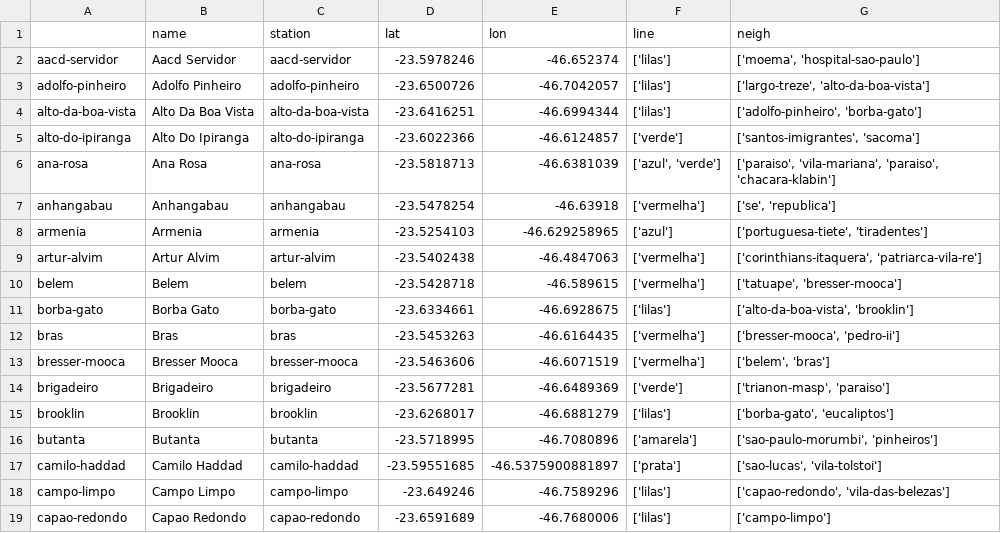
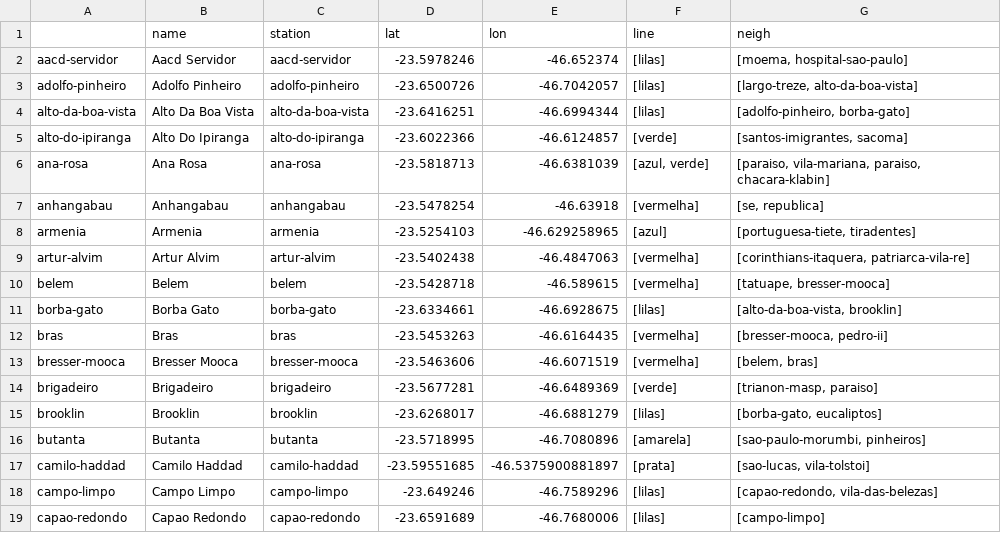
Before and after one commit to projeto-de-algoritmos/Lista1_GabrielaMoraes_LucasLermen, a CSV file: metrosp_stations.csv, drawn as a sheet; only a part is shown; the diff covers the shown part only.

Commit message:
Adicionando geracao do grafo a partir do dataset
Co-authored-by: gabrielademoraes <gabrielademoraes10@gmail.com>

```diff
--- a/metrosp_stations.csv
+++ b/metrosp_stations.csv
@@ -1,19 +1,19 @@
 ,name,station,lat,lon,line,neigh
-aacd-servidor,Aacd Servidor,aacd-servidor,-23.5978246,-46.652374,['lilas'],"['moema', 'hospital-sao-paulo']"
-adolfo-pinheiro,Adolfo Pinheiro,adolfo-pinheiro,-23.6500726,-46.7042057,['lilas'],"['largo-treze', 'alto-da-boa-vista']"
-alto-da-boa-vista,Alto Da Boa Vista,alto-da-boa-vista,-23.6416251,-46.6994344,['lilas'],"['adolfo-pinheiro', 'borba-gato']"
-alto-do-ipiranga,Alto Do Ipiranga,alto-do-ipiranga,-23.6022366,-46.6124857,['verde'],"['santos-imigrantes', 'sacoma']"
-ana-rosa,Ana Rosa,ana-rosa,-23.5818713,-46.6381039,"['azul', 'verde']","['paraiso', 'vila-mariana', 'paraiso', 'chacara-klabin']"
-anhangabau,Anhangabau,anhangabau,-23.5478254,-46.63918,['vermelha'],"['se', 'republica']"
-armenia,Armenia,armenia,-23.5254103,-46.629258965,['azul'],"['portuguesa-tiete', 'tiradentes']"
-artur-alvim,Artur Alvim,artur-alvim,-23.5402438,-46.4847063,['vermelha'],"['corinthians-itaquera', 'patriarca-vila-re']"
-belem,Belem,belem,-23.5428718,-46.589615,['vermelha'],"['tatuape', 'bresser-mooca']"
-borba-gato,Borba Gato,borba-gato,-23.6334661,-46.6928675,['lilas'],"['alto-da-boa-vista', 'brooklin']"
-bras,Bras,bras,-23.5453263,-46.6164435,['vermelha'],"['bresser-mooca', 'pedro-ii']"
-bresser-mooca,Bresser Mooca,bresser-mooca,-23.5463606,-46.6071519,['vermelha'],"['belem', 'bras']"
-brigadeiro,Brigadeiro,brigadeiro,-23.5677281,-46.6489369,['verde'],"['trianon-masp', 'paraiso']"
-brooklin,Brooklin,brooklin,-23.6268017,-46.6881279,['lilas'],"['borba-gato', 'eucaliptos']"
-butanta,Butanta,butanta,-23.5718995,-46.7080896,['amarela'],"['sao-paulo-morumbi', 'pinheiros']"
-camilo-haddad,Camilo Haddad,camilo-haddad,-23.59551685,-46.5375900881897,['prata'],"['sao-lucas', 'vila-tolstoi']"
-campo-limpo,Campo Limpo,campo-limpo,-23.649246,-46.7589296,['lilas'],"['capao-redondo', 'vila-das-belezas']"
-capao-redondo,Capao Redondo,capao-redondo,-23.6591689,-46.7680006,['lilas'],['campo-limpo']
+aacd-servidor,Aacd Servidor,aacd-servidor,-23.5978246,-46.652374,[lilas],"[moema, hospital-sao-paulo]"
+adolfo-pinheiro,Adolfo Pinheiro,adolfo-pinheiro,-23.6500726,-46.7042057,[lilas],"[largo-treze, alto-da-boa-vista]"
+alto-da-boa-vista,Alto Da Boa Vista,alto-da-boa-vista,-23.6416251,-46.6994344,[lilas],"[adolfo-pinheiro, borba-gato]"
+alto-do-ipiranga,Alto Do Ipiranga,alto-do-ipiranga,-23.6022366,-46.6124857,[verde],"[santos-imigrantes, sacoma]"
+ana-rosa,Ana Rosa,ana-rosa,-23.5818713,-46.6381039,"[azul, verde]","[paraiso, vila-mariana, paraiso, chacara-klabin]"
+anhangabau,Anhangabau,anhangabau,-23.5478254,-46.63918,[vermelha],"[se, republica]"
+armenia,Armenia,armenia,-23.5254103,-46.629258965,[azul],"[portuguesa-tiete, tiradentes]"
+artur-alvim,Artur Alvim,artur-alvim,-23.5402438,-46.4847063,[vermelha],"[corinthians-itaquera, patriarca-vila-re]"
+belem,Belem,belem,-23.5428718,-46.589615,[vermelha],"[tatuape, bresser-mooca]"
+borba-gato,Borba Gato,borba-gato,-23.6334661,-46.6928675,[lilas],"[alto-da-boa-vista, brooklin]"
+bras,Bras,bras,-23.5453263,-46.6164435,[vermelha],"[bresser-mooca, pedro-ii]"
+bresser-mooca,Bresser Mooca,bresser-mooca,-23.5463606,-46.6071519,[vermelha],"[belem, bras]"
+brigadeiro,Brigadeiro,brigadeiro,-23.5677281,-46.6489369,[verde],"[trianon-masp, paraiso]"
+brooklin,Brooklin,brooklin,-23.6268017,-46.6881279,[lilas],"[borba-gato, eucaliptos]"
+butanta,Butanta,butanta,-23.5718995,-46.7080896,[amarela],"[sao-paulo-morumbi, pinheiros]"
+camilo-haddad,Camilo Haddad,camilo-haddad,-23.59551685,-46.5375900881897,[prata],"[sao-lucas, vila-tolstoi]"
+campo-limpo,Campo Limpo,campo-limpo,-23.649246,-46.7589296,[lilas],"[capao-redondo, vila-das-belezas]"
+capao-redondo,Capao Redondo,capao-redondo,-23.6591689,-46.7680006,[lilas],[campo-limpo]
```
Also changed, not shown: 122 edited cells elsewhere in this file, 4 other files.
